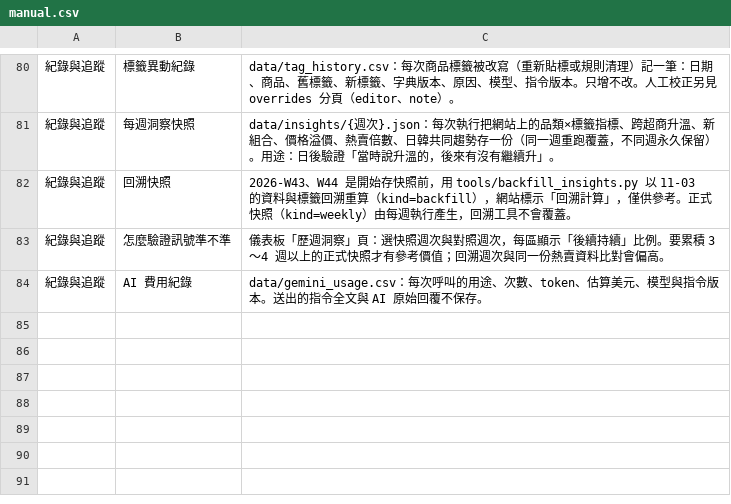
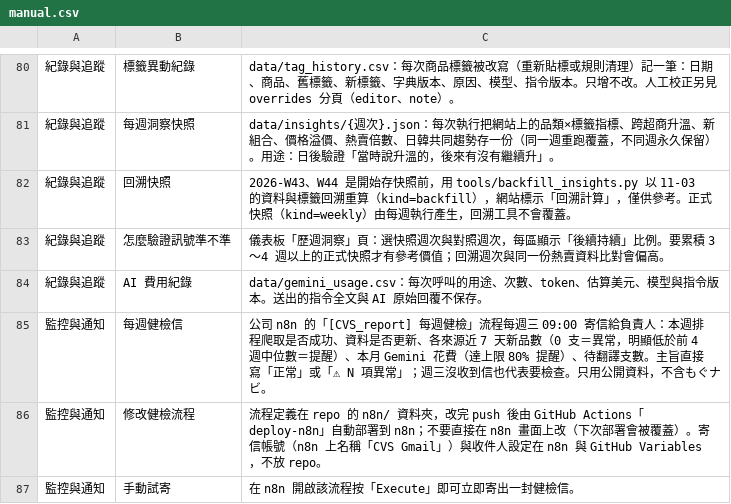
Before and after one commit to wallacezheng/CVS_report, a CSV file: config/manual.csv, drawn as a sheet; only a part is shown, gaps mark what is left out; the diff names each change by its address in the sheet, - before the commit and + after, or states it on an @@ line.

```diff
--- a/config/manual.csv
+++ b/config/manual.csv
+row 85: 監控與通知 | 每週健檢信 | 公司 n8n 的「[CVS_report] 每週健檢」流程每週三 09:00 寄信給負責人：本週排程爬取是否成功、資料是否更新、各來源近 7 天新品數（0 支＝異常，明顯低於前 4 週中位數＝提醒）、本月 Gemini 花費（達上限 80% 提醒）、待翻譯支數。主旨直接寫「正常」或「⚠ N 項異常」；週三沒收到信也代表要檢查。只用公開資料，不含もぐナビ。
+row 86: 監控與通知 | 修改健檢流程 | 流程定義在 repo 的 n8n/ 資料夾，改完 push 後由 GitHub Actions「deploy-n8n」自動部署到 n8n；不要直接在 n8n 畫面上改（下次部署會被覆蓋）。寄信帳號（n8n 上名稱「CVS Gmail」）與收件人設定在 n8n 與 GitHub Variables，不放 repo。
+row 87: 監控與通知 | 手動試寄 | 在 n8n 開啟該流程按「Execute」即可立即寄出一封健檢信。
```
Also changed, not shown: 1 other file.
